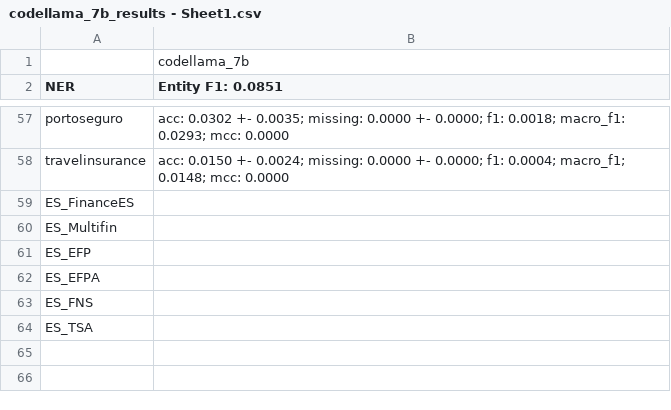
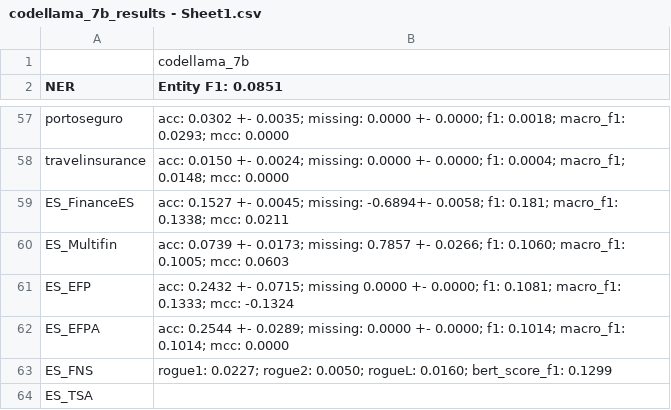
Before and after one commit to minnahuang11/FinLLM-Leaderboard, a CSV file: evaluation/codellama_7b_results - Sheet1.csv, drawn as a sheet; only a part is shown, gaps mark what is left out.

Commit message:
work on codellama 7b result

```diff
--- a/evaluation/codellama_7b_results - Sheet1.csv
+++ b/evaluation/codellama_7b_results - Sheet1.csv
@@ -58,7 +58,7 @@ portoseguro,acc: 0.0302 +- 0.0035; missing: 0.0000 +- 0.0000; f1: 0.0018; macro_
 travelinsurance,acc: 0.0150 +- 0.0024; missing: 0.0000 +- 0.0000; f1: 0.0004; macro_f1; 0.0148; mcc: 0.0000
-ES_FinanceES,
-ES_Multifin,
-ES_EFP,
-ES_EFPA,
-ES_FNS,
+ES_FinanceES,acc: 0.1527 +- 0.0045; missing: -0.6894+- 0.0058; f1: 0.181; macro_f1: 0.1338; mcc: 0.0211
+ES_Multifin,acc: 0.0739 +- 0.0173; missing: 0.7857 +- 0.0266; f1: 0.1060; macro_f1: 0.1005; mcc: 0.0603
+ES_EFP,acc: 0.2432 +- 0.0715; missing 0.0000 +- 0.0000; f1: 0.1081; macro_f1: 0.1333; mcc: -0.1324
+ES_EFPA,acc: 0.2544 +- 0.0289; missing: 0.0000 +- 0.0000; f1: 0.1014; macro_f1: 0.1014; mcc: 0.0000
+ES_FNS,rogue1: 0.0227; rogue2: 0.0050; rogueL: 0.0160; bert_score_f1: 0.1299
 ES_TSA,
```
